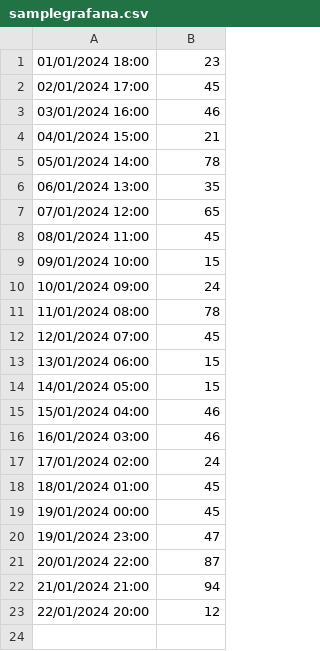
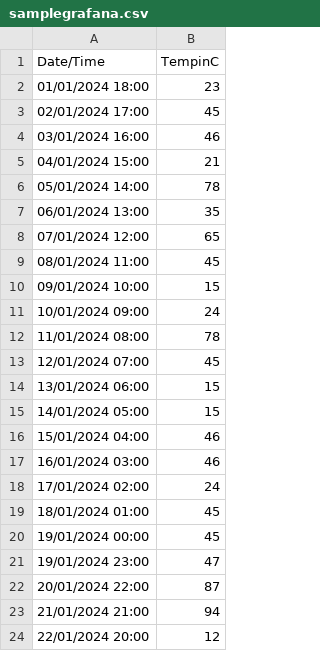
Before and after one commit to degsyo/csvstore, a CSV file: samplegrafana.csv, drawn as a sheet; the diff names each change by its address in the sheet, - before the commit and + after, or states it on an @@ line.

Commit message:
Update samplegrafana.csv

```diff
--- a/samplegrafana.csv
+++ b/samplegrafana.csv
+row 1: Date/Time | TempinC
```
